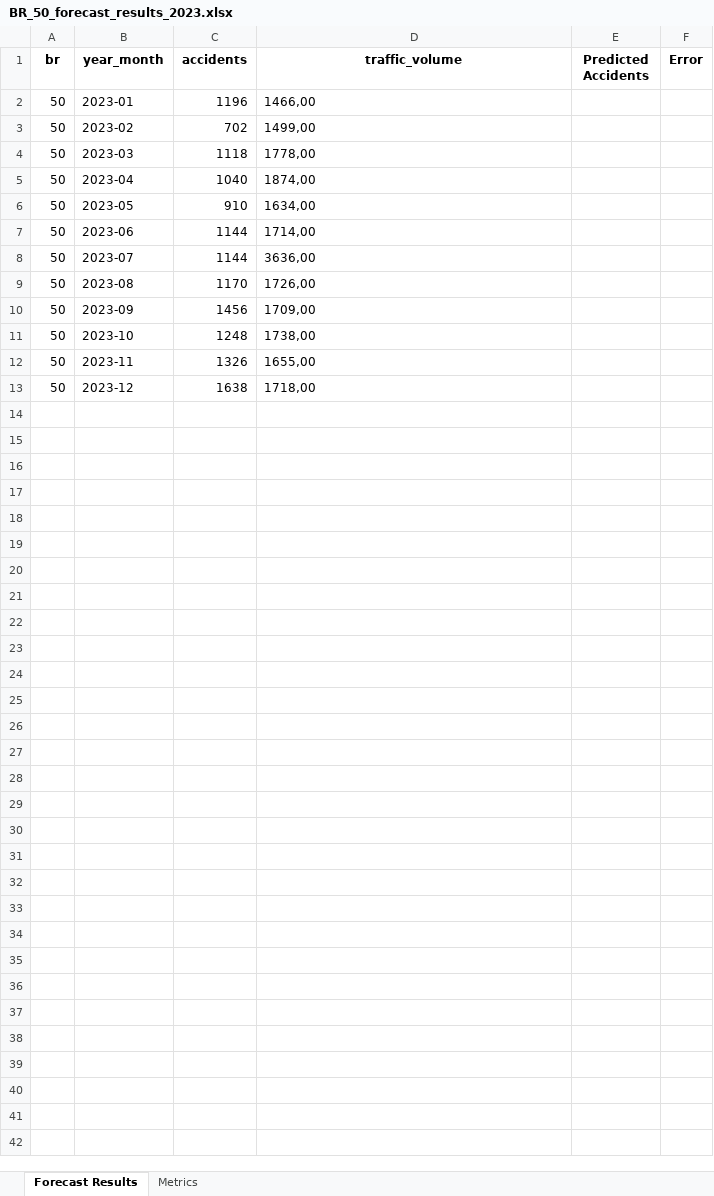
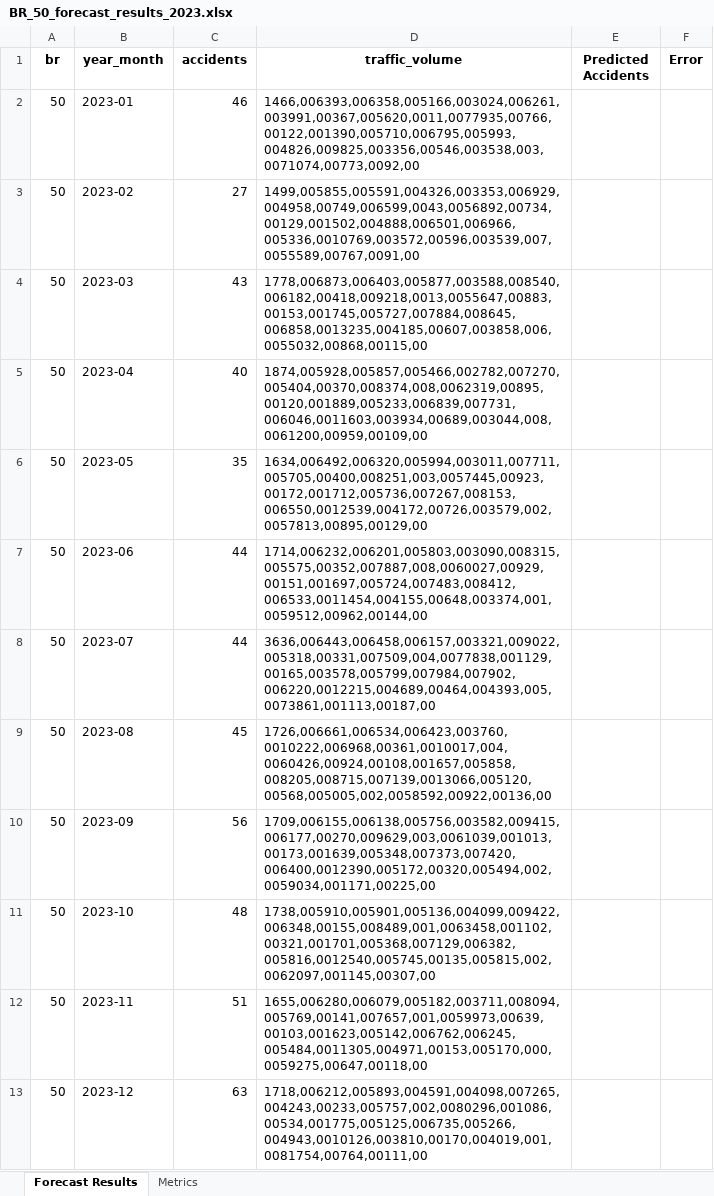
Before and after one commit to ramironunes/traffic-accident-analysis, an Excel workbook: out/img/core/BR_50_forecast_results_2023.xlsx, sheet Forecast Results, drawn as a sheet; values as stored, in another font and other column widths than the file's, no borders; the diff names each change by its address in the sheet, - before the commit and + after, or states it on an @@ line.

```diff
--- a/out/img/core/BR_50_forecast_results_2023.xlsx (sheet Forecast Results)
+++ b/out/img/core/BR_50_forecast_results_2023.xlsx (sheet Forecast Results)
-C2 (accidents): 1196
+C2 (accidents): 46
-D2 (traffic_volume): 1466,00
+D2 (traffic_volume): 1466,006393,006358,005166,003024,006261,003991,00367,005620,0011,0077935,00766,00122,001390,005710,006795,005993,004826,009825,003356,00546,003538,003,0071074,00773,0092,00
-C3 (accidents): 702
+C3 (accidents): 27
-D3 (traffic_volume): 1499,00
+D3 (traffic_volume): 1499,005855,005591,004326,003353,006929,004958,00749,006599,0043,0056892,00734,00129,001502,004888,006501,006966,005336,0010769,003572,00596,003539,007,0055589,00767,0091,00
-C4 (accidents): 1118
+C4 (accidents): 43
-D4 (traffic_volume): 1778,00
+D4 (traffic_volume): 1778,006873,006403,005877,003588,008540,006182,00418,009218,0013,0055647,00883,00153,001745,005727,007884,008645,006858,0013235,004185,00607,003858,006,0055032,00868,00115,00
-C5 (accidents): 1040
+C5 (accidents): 40
-D5 (traffic_volume): 1874,00
+D5 (traffic_volume): 1874,005928,005857,005466,002782,007270,005404,00370,008374,008,0062319,00895,00120,001889,005233,006839,007731,006046,0011603,003934,00689,003044,008,0061200,00959,00109,00
-C6 (accidents): 910
+C6 (accidents): 35
-D6 (traffic_volume): 1634,00
+D6 (traffic_volume): 1634,006492,006320,005994,003011,007711,005705,00400,008251,003,0057445,00923,00172,001712,005736,007267,008153,006550,0012539,004172,00726,003579,002,0057813,00895,00129,00
-C7:C8 (accidents): 1144
+C7:C8 (accidents): 44
-D7 (traffic_volume): 1714,00
+D7 (traffic_volume): 1714,006232,006201,005803,003090,008315,005575,00352,007887,008,0060027,00929,00151,001697,005724,007483,008412,006533,0011454,004155,00648,003374,001,0059512,00962,00144,00
-D8 (traffic_volume): 3636,00
+D8 (traffic_volume): 3636,006443,006458,006157,003321,009022,005318,00331,007509,004,0077838,001129,00165,003578,005799,007984,007902,006220,0012215,004689,00464,004393,005,0073861,001113,00187,00
-C9 (accidents): 1170
+C9 (accidents): 45
-D9 (traffic_volume): 1726,00
+D9 (traffic_volume): 1726,006661,006534,006423,003760,0010222,006968,00361,0010017,004,0060426,00924,00108,001657,005858,008205,008715,007139,0013066,005120,00568,005005,002,0058592,00922,00136,00
-C10 (accidents): 1456
+C10 (accidents): 56
-D10 (traffic_volume): 1709,00
+D10 (traffic_volume): 1709,006155,006138,005756,003582,009415,006177,00270,009629,003,0061039,001013,00173,001639,005348,007373,007420,006400,0012390,005172,00320,005494,002,0059034,001171,00225,00
-C11 (accidents): 1248
+C11 (accidents): 48
-D11 (traffic_volume): 1738,00
+D11 (traffic_volume): 1738,005910,005901,005136,004099,009422,006348,00155,008489,001,0063458,001102,00321,001701,005368,007129,006382,005816,0012540,005745,00135,005815,002,0062097,001145,00307,00
-C12 (accidents): 1326
+C12 (accidents): 51
-D12 (traffic_volume): 1655,00
+D12 (traffic_volume): 1655,006280,006079,005182,003711,008094,005769,00141,007657,001,0059973,00639,00103,001623,005142,006762,006245,005484,0011305,004971,00153,005170,000,0059275,00647,00118,00
-C13 (accidents): 1638
+C13 (accidents): 63
-D13 (traffic_volume): 1718,00
+D13 (traffic_volume): 1718,006212,005893,004591,004098,007265,004243,00233,005757,002,0080296,001086,00534,001775,005125,006735,005266,004943,0010126,003810,00170,004019,001,0081754,00764,00111,00
```
Also changed, not shown: sheet Metrics, out/img/core/BR_153_forecast_results_2023.xlsx, out/img/core/BR_153_training_testing_data.xlsx, 10 other files.
